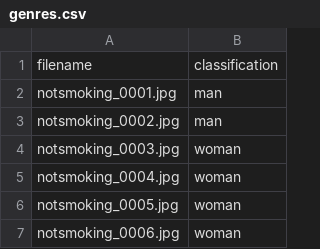
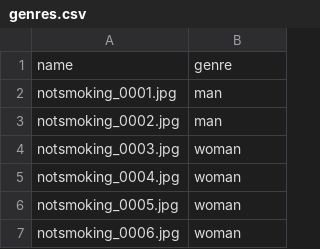
Before and after one commit to lantrol/SoftwareDevML, a CSV file: data/genres.csv, drawn as a sheet; only a part is shown.

```diff
--- a/data/genres.csv
+++ b/data/genres.csv
@@ -1,2 +1,2 @@
-filename,classification
+name,genre
 notsmoking_0001.jpg,man
```
Also changed, not shown: 10 other files.
